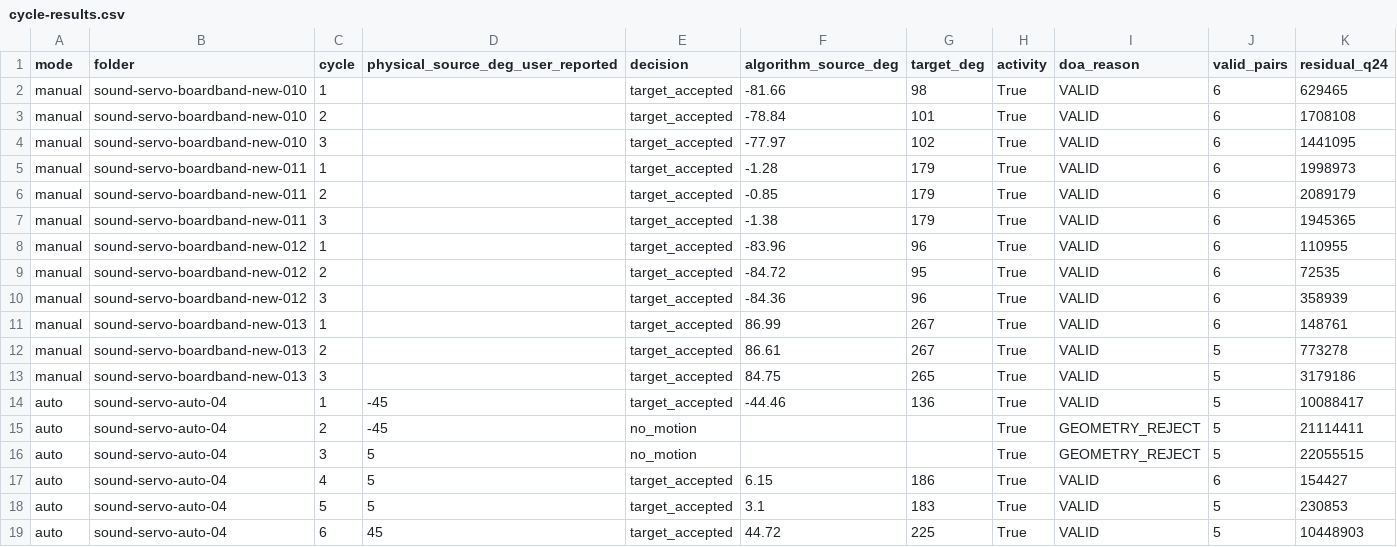
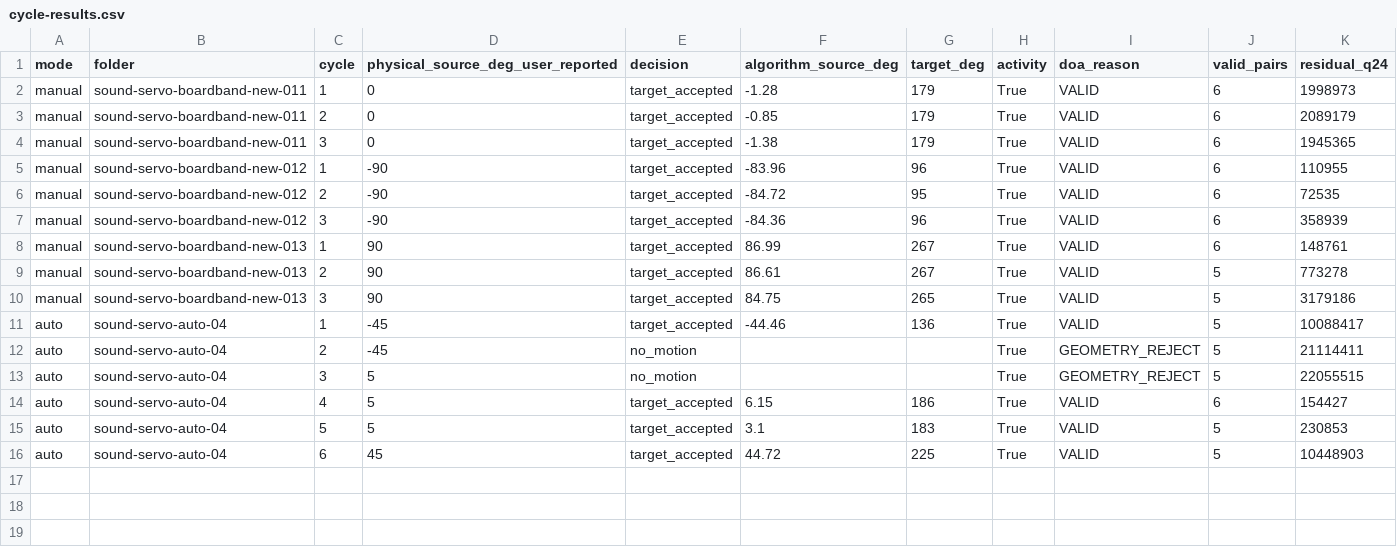
Before and after one commit to TophBeifong1744/Competition_fpga, a CSV file: deliverables/issue19-sound-servo-field-20261008/cycle-results.csv, drawn as a sheet.

Commit message:
docs: correct issue19 manual direction evidence and exclude 010

```diff
--- a/deliverables/issue19-sound-servo-field-20261008/cycle-results.csv
+++ b/deliverables/issue19-sound-servo-field-20261008/cycle-results.csv
@@ -1,14 +1,11 @@
 "mode","folder","cycle","physical_source_deg_user_reported","decision","algorithm_source_deg","target_deg","activity","doa_reason","valid_pairs","residual_q24"
-"manual","sound-servo-boardband-new-010","1","","target_accepted","-81.66","98","True","VALID","6","629465"
-"manual","sound-servo-boardband-new-010","2","","target_accepted","-78.84","101","True","VALID","6","1708108"
-"manual","sound-servo-boardband-new-010","3","","target_accepted","-77.97","102","True","VALID","6","1441095"
-"manual","sound-servo-boardband-new-011","1","","target_accepted","-1.28","179","True","VALID","6","1998973"
-"manual","sound-servo-boardband-new-011","2","","target_accepted","-0.85","179","True","VALID","6","2089179"
-"manual","sound-servo-boardband-new-011","3","","target_accepted","-1.38","179","True","VALID","6","1945365"
-"manual","sound-servo-boardband-new-012","1","","target_accepted","-83.96","96","True","VALID","6","110955"
-"manual","sound-servo-boardband-new-012","2","","target_accepted","-84.72","95","True","VALID","6","72535"
-"manual","sound-servo-boardband-new-012","3","","target_accepted","-84.36","96","True","VALID","6","358939"
-"manual","sound-servo-boardband-new-013","1","","target_accepted","86.99","267","True","VALID","6","148761"
-"manual","sound-servo-boardband-new-013","2","","target_accepted","86.61","267","True","VALID","5","773278"
-"manual","sound-servo-boardband-new-013","3","","target_accepted","84.75","265","True","VALID","5","3179186"
+"manual","sound-servo-boardband-new-011","1","0","target_accepted","-1.28","179","True","VALID","6","1998973"
+"manual","sound-servo-boardband-new-011","2","0","target_accepted","-0.85","179","True","VALID","6","2089179"
+"manual","sound-servo-boardband-new-011","3","0","target_accepted","-1.38","179","True","VALID","6","1945365"
+"manual","sound-servo-boardband-new-012","1","-90","target_accepted","-83.96","96","True","VALID","6","110955"
+"manual","sound-servo-boardband-new-012","2","-90","target_accepted","-84.72","95","True","VALID","6","72535"
+"manual","sound-servo-boardband-new-012","3","-90","target_accepted","-84.36","96","True","VALID","6","358939"
+"manual","sound-servo-boardband-new-013","1","90","target_accepted","86.99","267","True","VALID","6","148761"
+"manual","sound-servo-boardband-new-013","2","90","target_accepted","86.61","267","True","VALID","5","773278"
+"manual","sound-servo-boardband-new-013","3","90","target_accepted","84.75","265","True","VALID","5","3179186"
 "auto","sound-servo-auto-04","1","-45","target_accepted","-44.46","136","True","VALID","5","10088417"
```
Also changed, not shown: deliverables/issue19-sound-servo-field-20261008/SHA256SUMS.csv, 5 other files.
